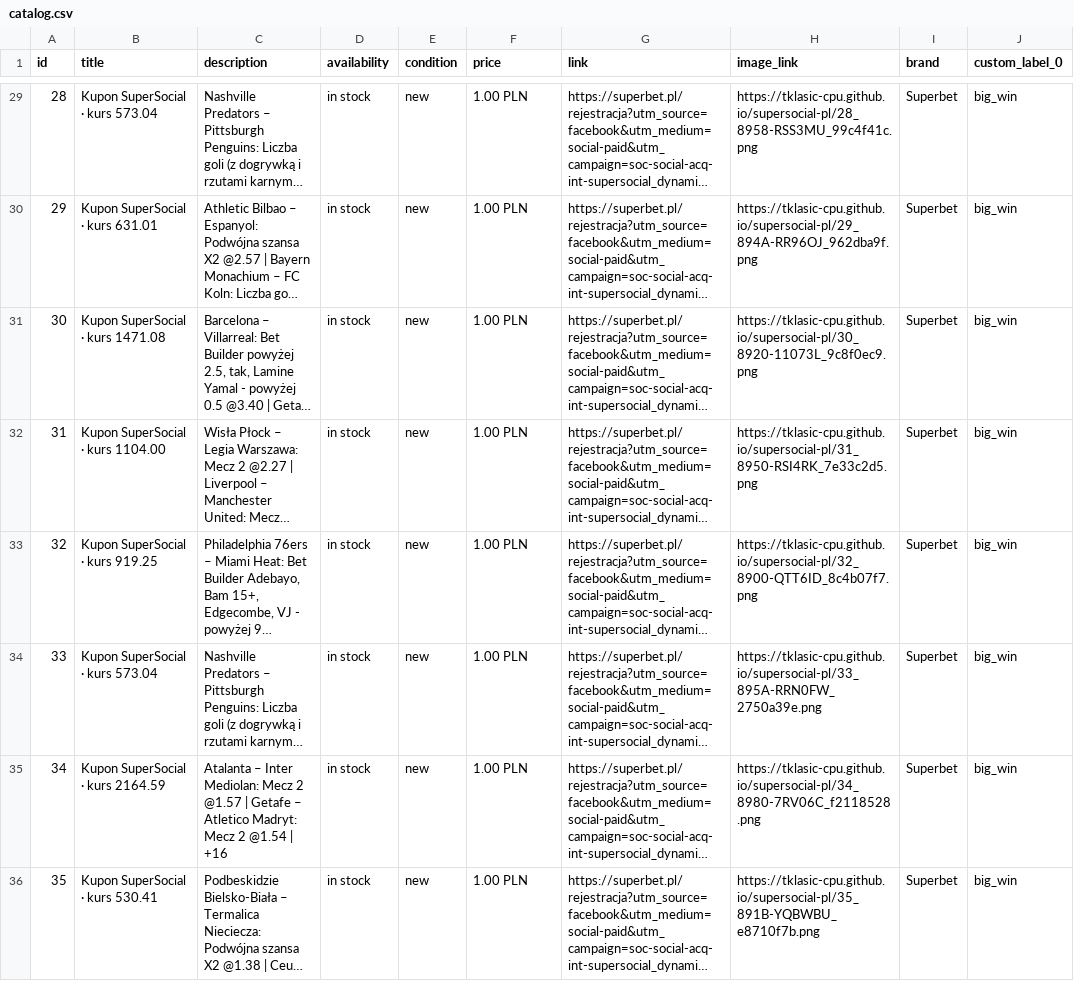
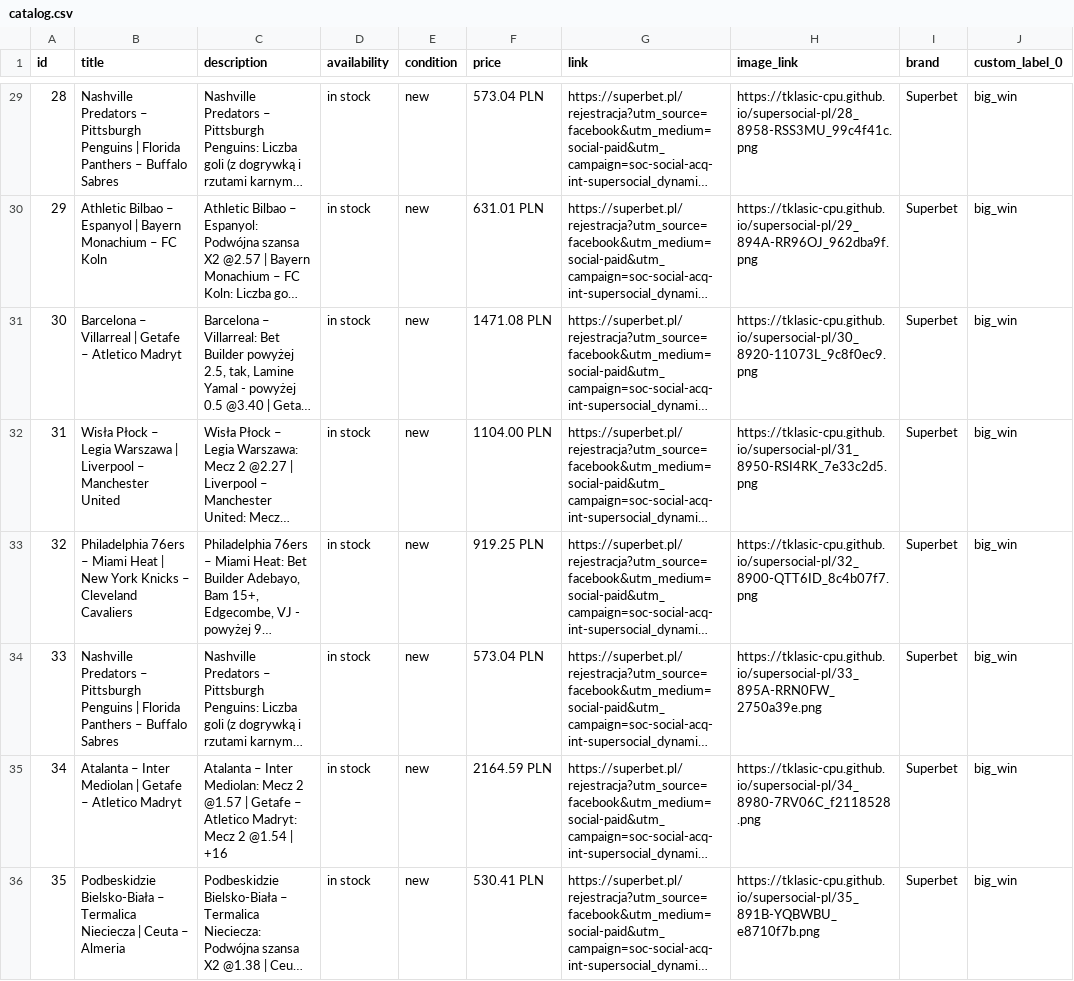
Before and after one commit to tklasic-cpu/supersocial-pl, a CSV file: catalog.csv, drawn as a sheet; only a part is shown, gaps mark what is left out; long unchanged cells end in …; the diff covers the shown part only; the diff names each change by its address in the sheet, - before the commit and + after, or states it on an @@ line.

```diff
--- a/catalog.csv
+++ b/catalog.csv
-B29 (title): Kupon SuperSocial · kurs 573.04
+B29 (title): Nashville Predators – Pittsburgh Penguins | Florida Panthers – Buffalo Sabres
-F29 (price): 1.00 PLN
+F29 (price): 573.04 PLN
-B30 (title): Kupon SuperSocial · kurs 631.01
+B30 (title): Athletic Bilbao – Espanyol | Bayern Monachium – FC Koln
-F30 (price): 1.00 PLN
+F30 (price): 631.01 PLN
-B31 (title): Kupon SuperSocial · kurs 1471.08
+B31 (title): Barcelona – Villarreal | Getafe – Atletico Madryt
-F31 (price): 1.00 PLN
+F31 (price): 1471.08 PLN
-B32 (title): Kupon SuperSocial · kurs 1104.00
+B32 (title): Wisła Płock – Legia Warszawa | Liverpool – Manchester United
-F32 (price): 1.00 PLN
+F32 (price): 1104.00 PLN
-B33 (title): Kupon SuperSocial · kurs 919.25
+B33 (title): Philadelphia 76ers – Miami Heat | New York Knicks – Cleveland Cavaliers
-F33 (price): 1.00 PLN
+F33 (price): 919.25 PLN
-B34 (title): Kupon SuperSocial · kurs 573.04
+B34 (title): Nashville Predators – Pittsburgh Penguins | Florida Panthers – Buffalo Sabres
-F34 (price): 1.00 PLN
+F34 (price): 573.04 PLN
-B35 (title): Kupon SuperSocial · kurs 2164.59
+B35 (title): Atalanta – Inter Mediolan | Getafe – Atletico Madryt
-F35 (price): 1.00 PLN
+F35 (price): 2164.59 PLN
-B36 (title): Kupon SuperSocial · kurs 530.41
+B36 (title): Podbeskidzie Bielsko-Biała – Termalica Nieciecza | Ceuta – Almeria
-F36 (price): 1.00 PLN
+F36 (price): 530.41 PLN
```
Also changed, not shown: 144 edited cells elsewhere in this file.
